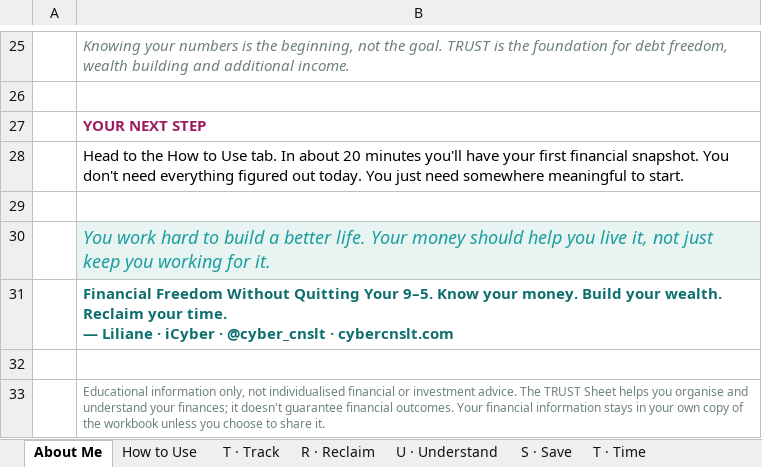
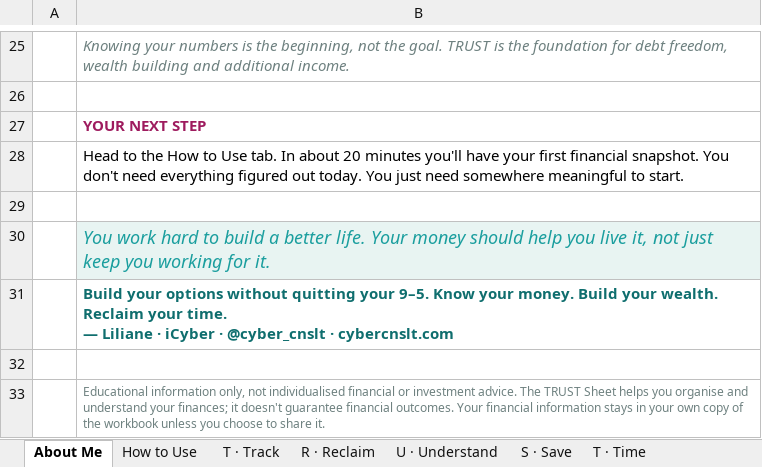
Before and after one commit to JoergerLiliane/terragoat, an Excel workbook: icyber/TRUST-Tracker-Freedom-Edition.xlsx, sheet About Me, drawn as a sheet; only a part is shown, gaps mark what is left out; values as stored, in another font and other column widths than the file's, no borders; the diff names each change by its address in the sheet, - before the commit and + after, or states it on an @@ line.

```diff
--- a/icyber/TRUST-Tracker-Freedom-Edition.xlsx (sheet About Me)
+++ b/icyber/TRUST-Tracker-Freedom-Edition.xlsx (sheet About Me)
-B31: Financial Freedom Without Quitting Your 9–5. Know…
+B31: Build your options without quitting your 9–5. Know…
```
Also changed, not shown: 1 other file.
